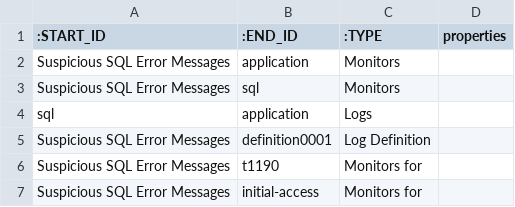
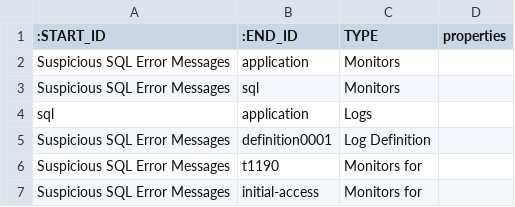
Before and after one commit to will5845-sys/Detection-Engineering, a CSV file: chunk_001.csv, drawn as a sheet; only a part is shown.

Commit message:
Add files via upload

```diff
--- a/chunk_001.csv
+++ b/chunk_001.csv
@@ -1,2 +1,2 @@
-:START_ID,:END_ID,:TYPE,properties
+:START_ID,:END_ID,TYPE,properties
 Suspicious SQL Error Messages,application,Monitors,
```
